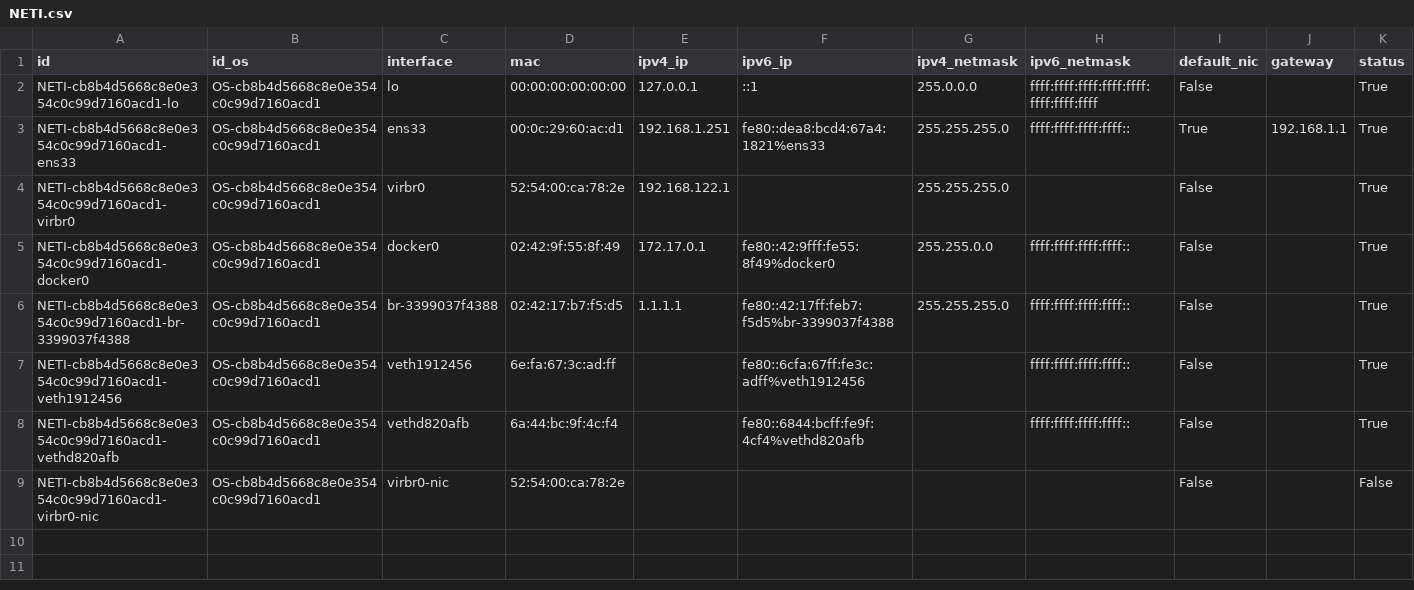
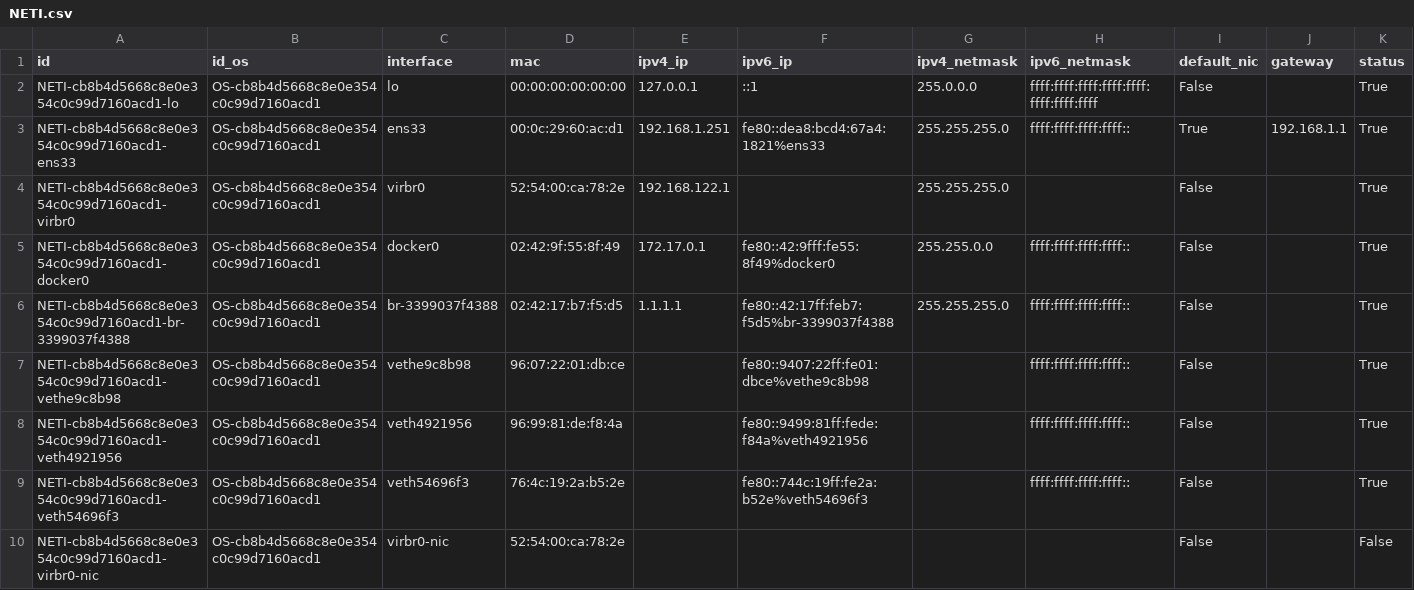
Before and after one commit to kylechenoO/AIOPS_PLATFORM, a CSV file: CMDB/asset/csv/NETI.csv, drawn as a sheet.

```diff
--- a/CMDB/asset/csv/NETI.csv
+++ b/CMDB/asset/csv/NETI.csv
@@ -6,4 +6,5 @@ NETI-cb8b4d5668c8e0e354c0c99d7160acd1-docker0|OS-cb8b4d5668c8e0e354c0c99d7160acd
 NETI-cb8b4d5668c8e0e354c0c99d7160acd1-br-3399037f4388|OS-cb8b4d5668c8e0e354c0c99d7160acd1|br-3399037f4388|02:42:17:b7:f5:d5|1.1.1.1|fe80::42:17ff:feb7:f5d5%br-3399037f4388|255.255.255.0|ffff:ffff:ffff:ffff::|False||True
-NETI-cb8b4d5668c8e0e354c0c99d7160acd1-veth1912456|OS-cb8b4d5668c8e0e354c0c99d7160acd1|veth1912456|6e:fa:67:3c:ad:ff||fe80::6cfa:67ff:fe3c:adff%veth1912456||ffff:ffff:ffff:ffff::|False||True
-NETI-cb8b4d5668c8e0e354c0c99d7160acd1-vethd820afb|OS-cb8b4d5668c8e0e354c0c99d7160acd1|vethd820afb|6a:44:bc:9f:4c:f4||fe80::6844:bcff:fe9f:4cf4%vethd820afb||ffff:ffff:ffff:ffff::|False||True
+NETI-cb8b4d5668c8e0e354c0c99d7160acd1-vethe9c8b98|OS-cb8b4d5668c8e0e354c0c99d7160acd1|vethe9c8b98|96:07:22:01:db:ce||fe80::9407:22ff:fe01:dbce%vethe9c8b98||ffff:ffff:ffff:ffff::|False||True
+NETI-cb8b4d5668c8e0e354c0c99d7160acd1-veth4921956|OS-cb8b4d5668c8e0e354c0c99d7160acd1|veth4921956|96:99:81:de:f8:4a||fe80::9499:81ff:fede:f84a%veth4921956||ffff:ffff:ffff:ffff::|False||True
+NETI-cb8b4d5668c8e0e354c0c99d7160acd1-veth54696f3|OS-cb8b4d5668c8e0e354c0c99d7160acd1|veth54696f3|76:4c:19:2a:b5:2e||fe80::744c:19ff:fe2a:b52e%veth54696f3||ffff:ffff:ffff:ffff::|False||True
 NETI-cb8b4d5668c8e0e354c0c99d7160acd1-virbr0-nic|OS-cb8b4d5668c8e0e354c0c99d7160acd1|virbr0-nic|52:54:00:ca:78:2e|||||False||False
```
Also changed, not shown: CMDB/asset/csv/OS.csv, CMDB/asset/csv/PART.csv, 8 other files.
